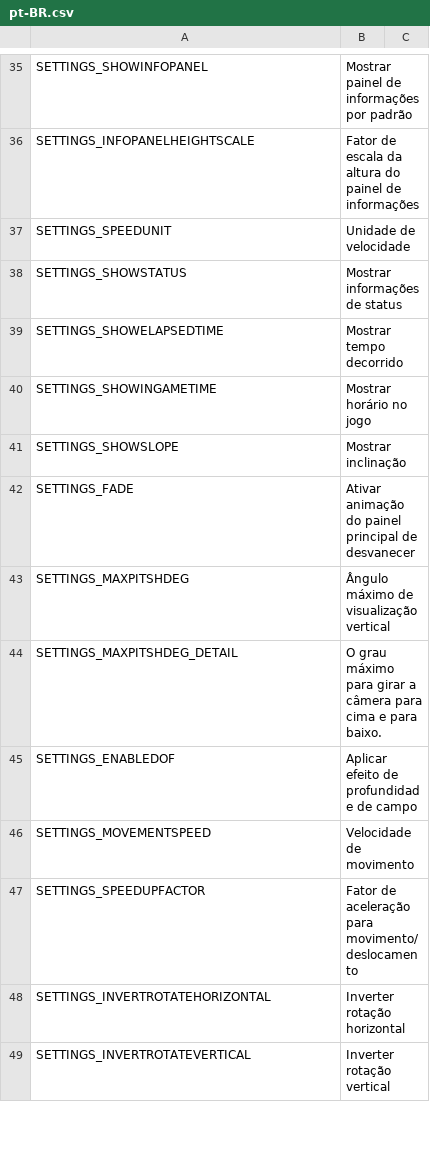
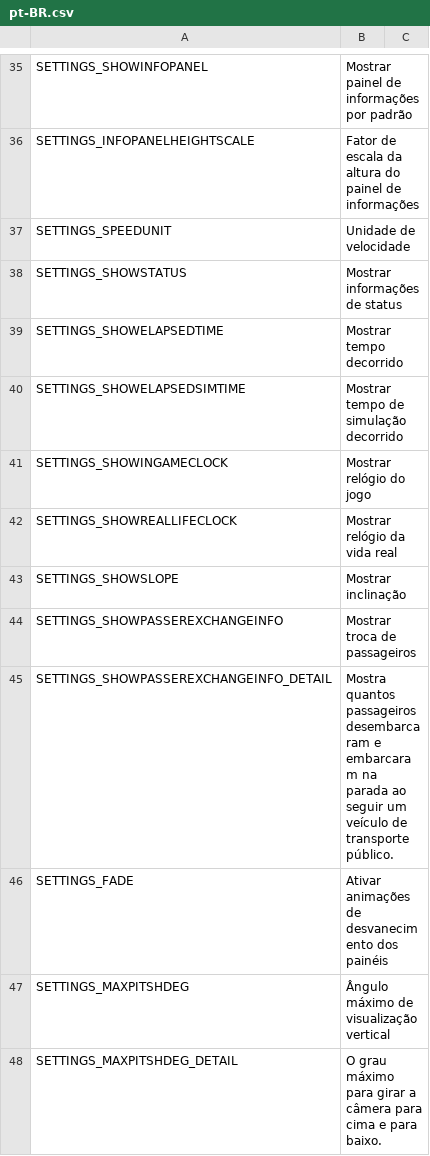
Before and after one commit to will258012/FPSCamera-Continued, a CSV file: FPSCamera/Translations/pt-BR.csv, drawn as a sheet; only a part is shown, gaps mark what is left out; the shorter side is filled out with more unchanged rows.

Commit message:
New translations en-en.csv (Portuguese, Brazilian)
[ci skip]

```diff
--- a/FPSCamera/Translations/pt-BR.csv
+++ b/FPSCamera/Translations/pt-BR.csv
@@ -39,5 +39,9 @@
 "SETTINGS_SHOWELAPSEDTIME","Mostrar tempo decorrido",""
-"SETTINGS_SHOWINGAMETIME","Mostrar horário no jogo",""
+"SETTINGS_SHOWELAPSEDSIMTIME","Mostrar tempo de simulação decorrido",""
+"SETTINGS_SHOWINGAMECLOCK","Mostrar relógio do jogo",""
+"SETTINGS_SHOWREALLIFECLOCK","Mostrar relógio da vida real",""
 "SETTINGS_SHOWSLOPE","Mostrar inclinação",""
-"SETTINGS_FADE","Ativar animação do painel principal de desvanecer",""
+"SETTINGS_SHOWPASSEREXCHANGEINFO","Mostrar troca de passageiros",""
+"SETTINGS_SHOWPASSEREXCHANGEINFO_DETAIL","Mostra quantos passageiros desembarcaram e embarcaram na parada ao seguir um veículo de transporte público.",""
+"SETTINGS_FADE","Ativar animações de desvanecimento dos painéis",""
 "SETTINGS_MAXPITSHDEG","Ângulo máximo de visualização vertical",""
```
